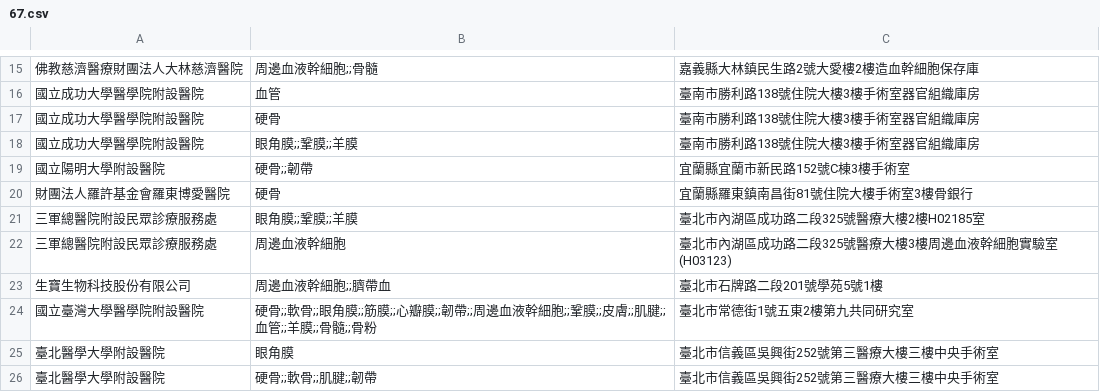
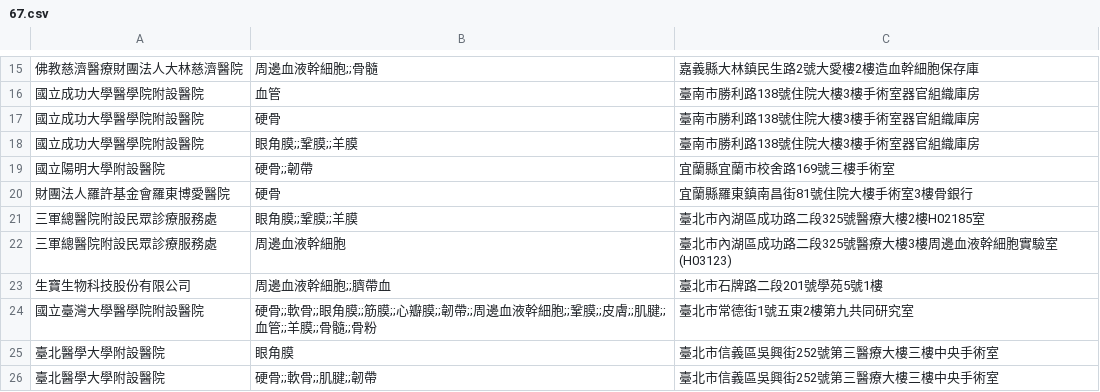
Before and after one commit to kiang/data.fda.gov.tw-list, a CSV file: dataset/67.csv, drawn as a sheet; only a part is shown, gaps mark what is left out.

```diff
--- a/dataset/67.csv
+++ b/dataset/67.csv
@@ -18,3 +18,3 @@
 國立成功大學醫學院附設醫院	眼角膜;;鞏膜;;羊膜	臺南市勝利路138號住院大樓3樓手術室器官組織庫房	
-國立陽明大學附設醫院	硬骨;;韌帶	宜蘭縣宜蘭市新民路152號C棟3樓手術室	
+國立陽明大學附設醫院	硬骨;;韌帶	宜蘭縣宜蘭市校舍路169號三樓手術室	
 財團法人羅許基金會羅東博愛醫院	硬骨	宜蘭縣羅東鎮南昌街81號住院大樓手術室3樓骨銀行	
```
Also changed, not shown: dataset/19.csv, dataset/34.csv, 3 other files.
